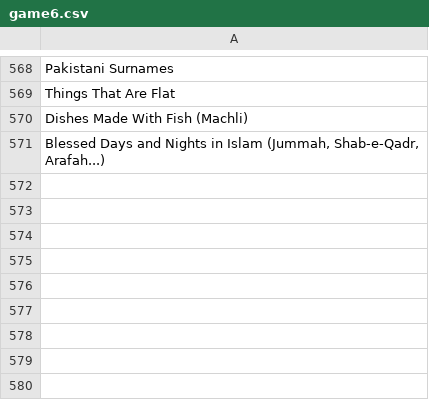
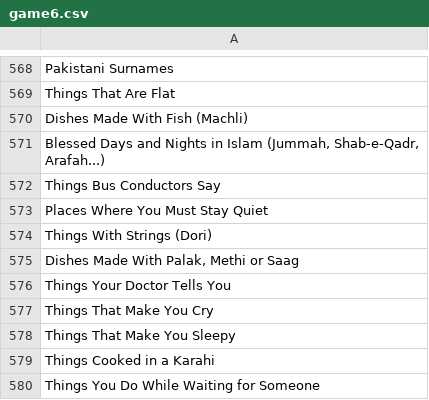
Before and after one commit to theshabab/jorbox, a CSV file: data/seed/data/game6.csv, drawn as a sheet; only a part is shown, gaps mark what is left out; the diff names each change by its address in the sheet, - before the commit and + after, or states it on an @@ line.

```diff
--- a/data/seed/data/game6.csv
+++ b/data/seed/data/game6.csv
+row 572: Things Bus Conductors Say
+row 573: Places Where You Must Stay Quiet
+row 574: Things With Strings (Dori)
+row 575: Dishes Made With Palak, Methi or Saag
+row 576: Things Your Doctor Tells You
+row 577: Things That Make You Cry
+row 578: Things That Make You Sleepy
+row 579: Things Cooked in a Karahi
+row 580: Things You Do While Waiting for Someone
```
Also changed, not shown: data/seed/data/game12.csv, data/seed/data/game7.csv, 5 other files.
